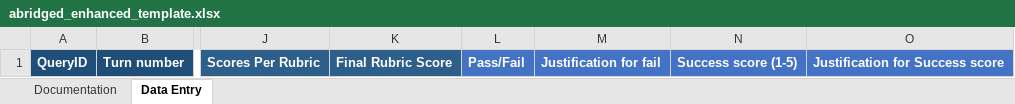
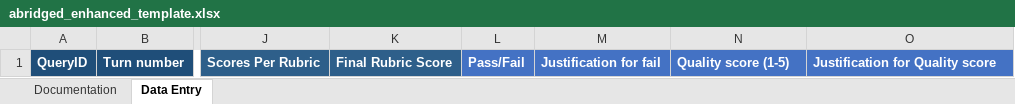
Before and after one commit to microsoft/Data-Vendor-Public-Resources-Draft, an Excel workbook: create_agent_directory/resources/abridged_enhanced_template.xlsx, sheet Data Entry, drawn as a sheet; only a part is shown, gaps mark what is left out; values as stored, in another font and other column widths than the file's, no borders; the diff names each change by its address in the sheet, - before the commit and + after, or states it on an @@ line.

```diff
--- a/create_agent_directory/resources/abridged_enhanced_template.xlsx (sheet Data Entry)
+++ b/create_agent_directory/resources/abridged_enhanced_template.xlsx (sheet Data Entry)
-N1: Success score (1-5)
+N1: Quality score (1-5)
-O1: Justification for Success score
+O1: Justification for Quality score
```
Also changed, not shown: sheet Documentation, create_agent_directory/resources/enhanced_template.xlsx.
